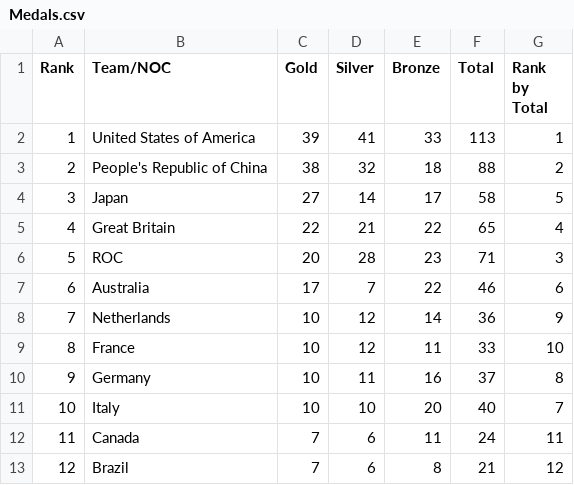
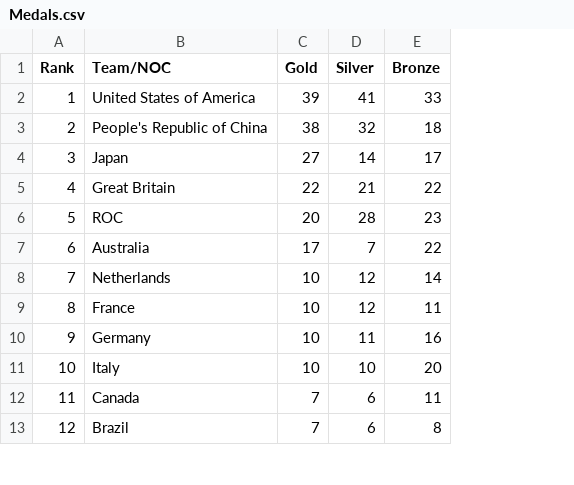
Before and after one commit to 1001kj/tanzania-data, a CSV file: Medals.csv, drawn as a sheet; only a part is shown; the diff names each change by its address in the sheet, - before the commit and + after, or states it on an @@ line.

Commit message:
took out columns from medals

```diff
--- a/Medals.csv
+++ b/Medals.csv
-column F (Total), rows 2-13: 113 | 88 | 58 | 65 | 71 | 46 | 36 | 33 | 37 | 40 | 24 | 21
-column G (Rank by Total), rows 2-13: 1 | 2 | 5 | 4 | 3 | 6 | 9 | 10 | 8 | 7 | 11 | 12
```
